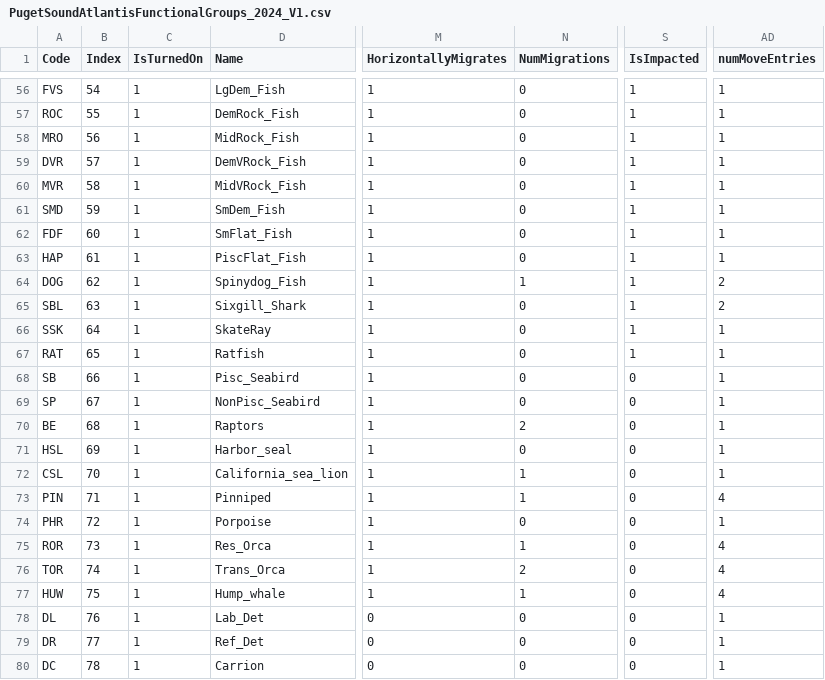
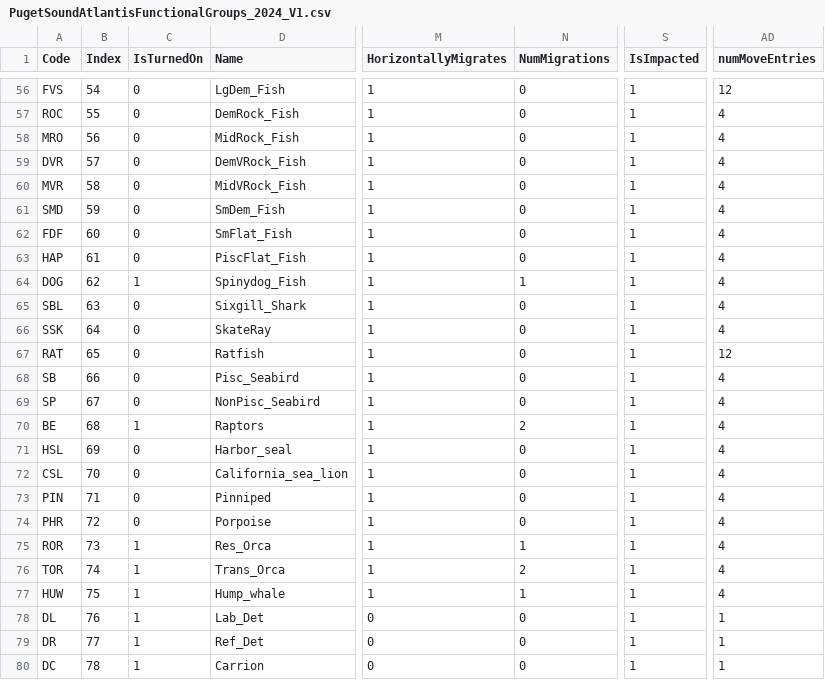
Before and after one commit to atlantis-amps/psatlantismodel, a CSV file: Atlantis_PCB118/PugetSoundAtlantisFunctionalGroups_2024_V1.csv, drawn as a sheet; only a part is shown, gaps mark what is left out; the diff covers the shown part only; the diff names each change by its address in the sheet, - before the commit and + after, or states it on an @@ line.

```diff
--- a/Atlantis_PCB118/PugetSoundAtlantisFunctionalGroups_2024_V1.csv
+++ b/Atlantis_PCB118/PugetSoundAtlantisFunctionalGroups_2024_V1.csv
-C56:C63 (IsTurnedOn): 1
+C56:C63 (IsTurnedOn): 0
-AD56 (numMoveEntries): 1
+AD56 (numMoveEntries): 12
-AD57:AD63 (numMoveEntries): 1
+AD57:AD63 (numMoveEntries): 4
-AD64:AD65 (numMoveEntries): 2
+AD64:AD65 (numMoveEntries): 4
-C65:C69 (IsTurnedOn): 1
+C65:C69 (IsTurnedOn): 0
-AD66 (numMoveEntries): 1
+AD66 (numMoveEntries): 4
-AD67 (numMoveEntries): 1
+AD67 (numMoveEntries): 12
-S68:S80 (IsImpacted): 0
+S68:S80 (IsImpacted): 1
-AD68:AD72 (numMoveEntries): 1
+AD68:AD72 (numMoveEntries): 4
-C71:C74 (IsTurnedOn): 1
+C71:C74 (IsTurnedOn): 0
-N72:N73 (NumMigrations): 1
+N72:N73 (NumMigrations): 0
-AD74 (numMoveEntries): 1
+AD74 (numMoveEntries): 4
```
Also changed, not shown: 105 edited cells elsewhere in this file, 51 other files.
